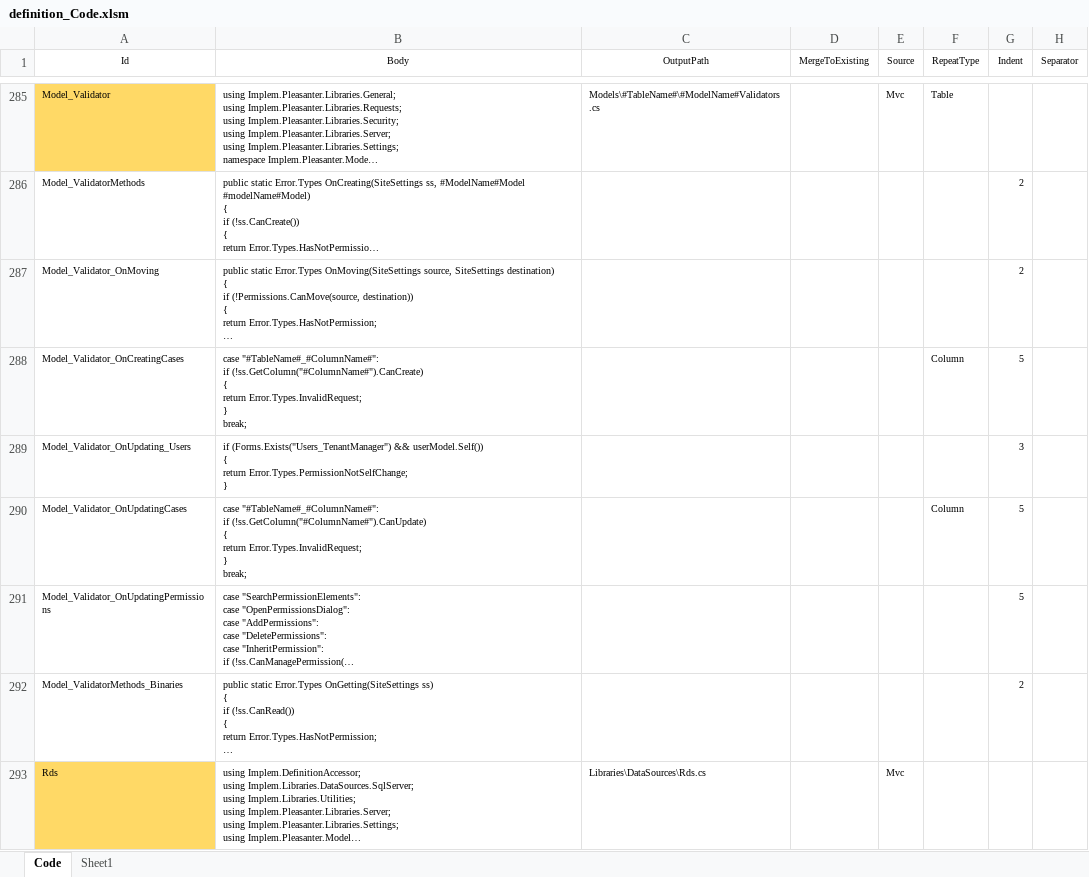
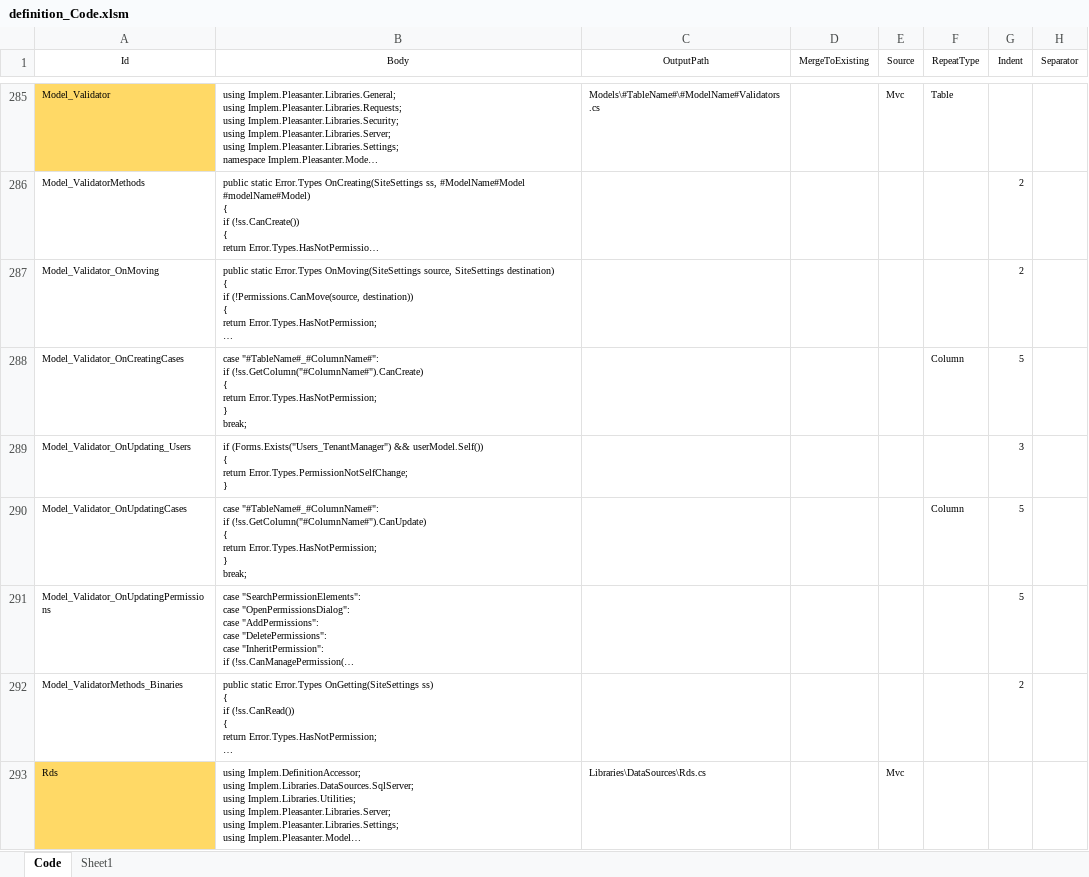
Before and after one commit to Implem/Implem.Pleasanter, an Excel workbook: Implem.Pleasanter/App_Data/Definitions/definition_Code.xlsm, sheet Code, drawn as a sheet; only a part is shown, gaps mark what is left out; long unchanged cells end in …; values as stored, in another font and other column widths than the file's, no borders; table styles not drawn; ↵ is a line break in a cell; the diff names each change by its address in the sheet, - before the commit and + after, or states it on an @@ line.

```diff
--- a/Implem.Pleasanter/App_Data/Definitions/definition_Code.xlsm (sheet Code)
+++ b/Implem.Pleasanter/App_Data/Definitions/definition_Code.xlsm (sheet Code)
-B288 (Body): …{ ↵ return Error.Types.InvalidRequest; ↵ } ↵ break;
+B288 (Body): …{ ↵ return Error.Types.HasNotPermission; ↵ } ↵ break;
-B290 (Body): …{ ↵ return Error.Types.InvalidRequest; ↵ } ↵ break;
+B290 (Body): …{ ↵ return Error.Types.HasNotPermission; ↵ } ↵ break;
```
Also changed, not shown: 7 other files.
